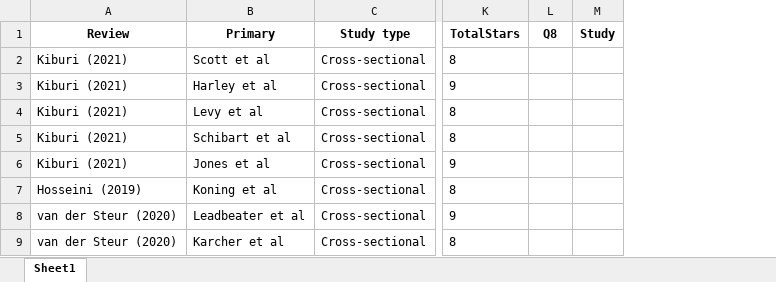
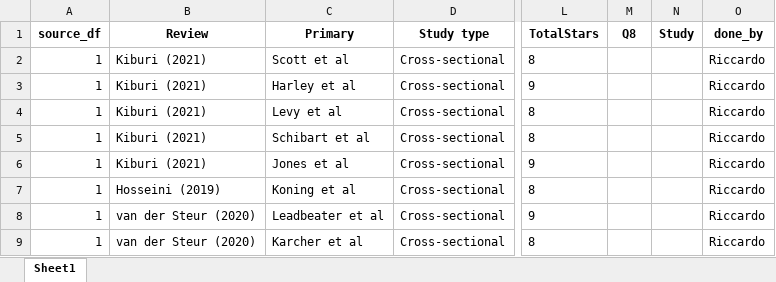
Before and after one commit to Johoneyx/UmbrellaMA, an Excel workbook: 02_data/mergeddata/merged_dt_rob.xlsx, sheet Sheet1, drawn as a sheet; only a part is shown, gaps mark what is left out; values as stored, in another font and other column widths than the file's, no borders; the diff names each change by its address in the sheet, - before the commit and + after, or states it on an @@ line.

```diff
--- a/02_data/mergeddata/merged_dt_rob.xlsx (sheet Sheet1)
+++ b/02_data/mergeddata/merged_dt_rob.xlsx (sheet Sheet1)
+column A (source_df), rows 2-9: all 1
+column O (done_by), rows 2-9: all Riccardo
```
Also changed, not shown: 02_data/cleandata/merged_dt_rob_clean.xlsx, 2 other files.
